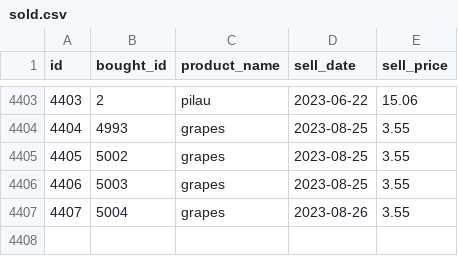
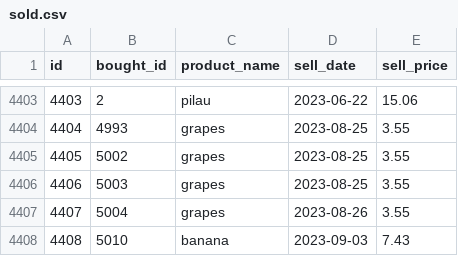
Before and after one commit to ronniedege/superpy, a CSV file: data/sold.csv, drawn as a sheet; only a part is shown, gaps mark what is left out; the diff names each change by its address in the sheet, - before the commit and + after, or states it on an @@ line.

```diff
--- a/data/sold.csv
+++ b/data/sold.csv
+row 4408: 4408 | 5010 | banana | 2023-09-03 | 7.43
```
Also changed, not shown: data/bought.csv, 1 other file.
